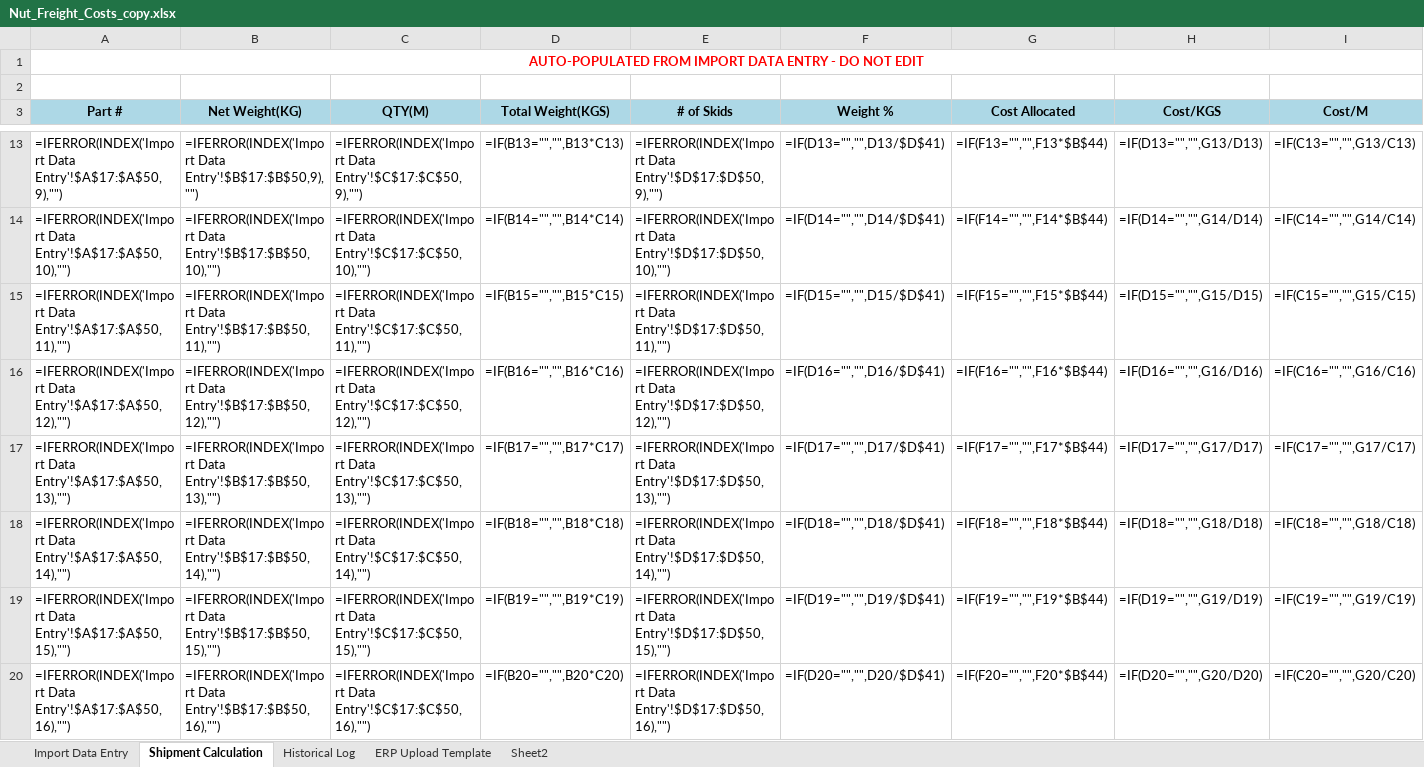
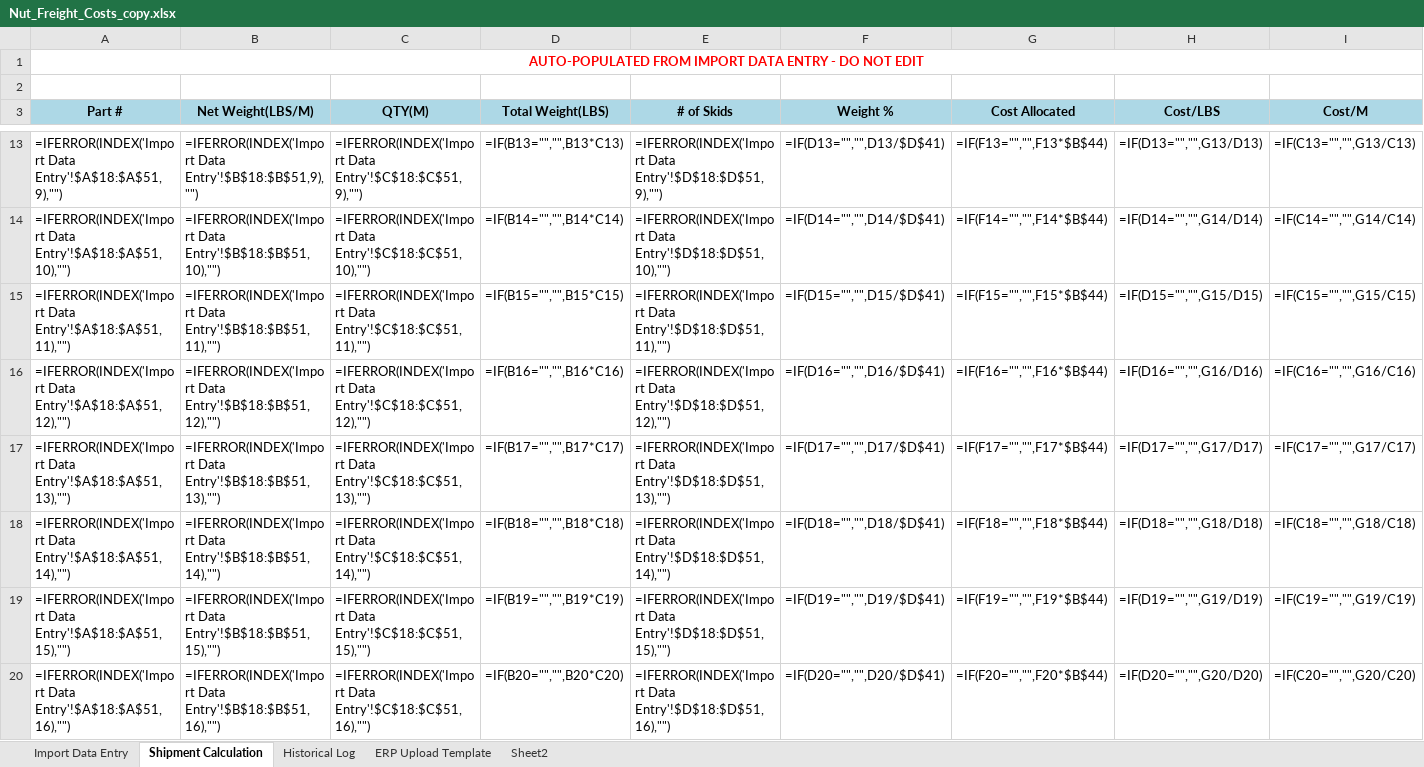
Before and after one commit to EZReelin/Automation-Projects, an Excel workbook: Nut_Freight_Costs_copy.xlsx, sheet Shipment Calculation, drawn as a sheet; only a part is shown, gaps mark what is left out; values as stored, in another font and other column widths than the file's, no borders; formulas without a stored value are shown as written; the diff covers the shown part only; the diff names each change by its address in the sheet, - before the commit and + after, or states it on an @@ line.

```diff
--- a/Nut_Freight_Costs_copy.xlsx (sheet Shipment Calculation)
+++ b/Nut_Freight_Costs_copy.xlsx (sheet Shipment Calculation)
-B3: Net Weight(KG)
+B3: Net Weight(LBS/M)
-D3: Total Weight(KGS)
+D3: Total Weight(LBS)
-H3: Cost/KGS
+H3: Cost/LBS
-A13 (Part #): =IFERROR(INDEX('Import Data Entry'!$A$17:$A$50,9),"")
+A13 (Part #): =IFERROR(INDEX('Import Data Entry'!$A$18:$A$51,9),"")
-B13 (Net Weight(LBS/M)): =IFERROR(INDEX('Import Data Entry'!$B$17:$B$50,9),"")
+B13 (Net Weight(LBS/M)): =IFERROR(INDEX('Import Data Entry'!$B$18:$B$51,9),"")
-C13 (QTY(M)): =IFERROR(INDEX('Import Data Entry'!$C$17:$C$50,9),"")
+C13 (QTY(M)): =IFERROR(INDEX('Import Data Entry'!$C$18:$C$51,9),"")
-E13 (# of Skids): =IFERROR(INDEX('Import Data Entry'!$D$17:$D$50,9),"")
+E13 (# of Skids): =IFERROR(INDEX('Import Data Entry'!$D$18:$D$51,9),"")
-A14 (Part #): =IFERROR(INDEX('Import Data Entry'!$A$17:$A$50,10),"")
+A14 (Part #): =IFERROR(INDEX('Import Data Entry'!$A$18:$A$51,10),"")
-B14 (Net Weight(LBS/M)): =IFERROR(INDEX('Import Data Entry'!$B$17:$B$50,10),"")
+B14 (Net Weight(LBS/M)): =IFERROR(INDEX('Import Data Entry'!$B$18:$B$51,10),"")
-C14 (QTY(M)): =IFERROR(INDEX('Import Data Entry'!$C$17:$C$50,10),"")
+C14 (QTY(M)): =IFERROR(INDEX('Import Data Entry'!$C$18:$C$51,10),"")
-E14 (# of Skids): =IFERROR(INDEX('Import Data Entry'!$D$17:$D$50,10),"")
+E14 (# of Skids): =IFERROR(INDEX('Import Data Entry'!$D$18:$D$51,10),"")
-A15 (Part #): =IFERROR(INDEX('Import Data Entry'!$A$17:$A$50,11),"")
+A15 (Part #): =IFERROR(INDEX('Import Data Entry'!$A$18:$A$51,11),"")
-B15 (Net Weight(LBS/M)): =IFERROR(INDEX('Import Data Entry'!$B$17:$B$50,11),"")
+B15 (Net Weight(LBS/M)): =IFERROR(INDEX('Import Data Entry'!$B$18:$B$51,11),"")
-C15 (QTY(M)): =IFERROR(INDEX('Import Data Entry'!$C$17:$C$50,11),"")
+C15 (QTY(M)): =IFERROR(INDEX('Import Data Entry'!$C$18:$C$51,11),"")
-E15 (# of Skids): =IFERROR(INDEX('Import Data Entry'!$D$17:$D$50,11),"")
+E15 (# of Skids): =IFERROR(INDEX('Import Data Entry'!$D$18:$D$51,11),"")
-A16 (Part #): =IFERROR(INDEX('Import Data Entry'!$A$17:$A$50,12),"")
+A16 (Part #): =IFERROR(INDEX('Import Data Entry'!$A$18:$A$51,12),"")
-B16 (Net Weight(LBS/M)): =IFERROR(INDEX('Import Data Entry'!$B$17:$B$50,12),"")
+B16 (Net Weight(LBS/M)): =IFERROR(INDEX('Import Data Entry'!$B$18:$B$51,12),"")
-C16 (QTY(M)): =IFERROR(INDEX('Import Data Entry'!$C$17:$C$50,12),"")
+C16 (QTY(M)): =IFERROR(INDEX('Import Data Entry'!$C$18:$C$51,12),"")
-E16 (# of Skids): =IFERROR(INDEX('Import Data Entry'!$D$17:$D$50,12),"")
+E16 (# of Skids): =IFERROR(INDEX('Import Data Entry'!$D$18:$D$51,12),"")
-A17 (Part #): =IFERROR(INDEX('Import Data Entry'!$A$17:$A$50,13),"")
+A17 (Part #): =IFERROR(INDEX('Import Data Entry'!$A$18:$A$51,13),"")
-B17 (Net Weight(LBS/M)): =IFERROR(INDEX('Import Data Entry'!$B$17:$B$50,13),"")
+B17 (Net Weight(LBS/M)): =IFERROR(INDEX('Import Data Entry'!$B$18:$B$51,13),"")
-C17 (QTY(M)): =IFERROR(INDEX('Import Data Entry'!$C$17:$C$50,13),"")
+C17 (QTY(M)): =IFERROR(INDEX('Import Data Entry'!$C$18:$C$51,13),"")
-E17 (# of Skids): =IFERROR(INDEX('Import Data Entry'!$D$17:$D$50,13),"")
+E17 (# of Skids): =IFERROR(INDEX('Import Data Entry'!$D$18:$D$51,13),"")
-A18 (Part #): =IFERROR(INDEX('Import Data Entry'!$A$17:$A$50,14),"")
+A18 (Part #): =IFERROR(INDEX('Import Data Entry'!$A$18:$A$51,14),"")
-B18 (Net Weight(LBS/M)): =IFERROR(INDEX('Import Data Entry'!$B$17:$B$50,14),"")
+B18 (Net Weight(LBS/M)): =IFERROR(INDEX('Import Data Entry'!$B$18:$B$51,14),"")
-C18 (QTY(M)): =IFERROR(INDEX('Import Data Entry'!$C$17:$C$50,14),"")
+C18 (QTY(M)): =IFERROR(INDEX('Import Data Entry'!$C$18:$C$51,14),"")
-E18 (# of Skids): =IFERROR(INDEX('Import Data Entry'!$D$17:$D$50,14),"")
+E18 (# of Skids): =IFERROR(INDEX('Import Data Entry'!$D$18:$D$51,14),"")
-A19 (Part #): =IFERROR(INDEX('Import Data Entry'!$A$17:$A$50,15),"")
+A19 (Part #): =IFERROR(INDEX('Import Data Entry'!$A$18:$A$51,15),"")
-B19 (Net Weight(LBS/M)): =IFERROR(INDEX('Import Data Entry'!$B$17:$B$50,15),"")
+B19 (Net Weight(LBS/M)): =IFERROR(INDEX('Import Data Entry'!$B$18:$B$51,15),"")
-C19 (QTY(M)): =IFERROR(INDEX('Import Data Entry'!$C$17:$C$50,15),"")
+C19 (QTY(M)): =IFERROR(INDEX('Import Data Entry'!$C$18:$C$51,15),"")
-E19 (# of Skids): =IFERROR(INDEX('Import Data Entry'!$D$17:$D$50,15),"")
+E19 (# of Skids): =IFERROR(INDEX('Import Data Entry'!$D$18:$D$51,15),"")
-A20 (Part #): =IFERROR(INDEX('Import Data Entry'!$A$17:$A$50,16),"")
+A20 (Part #): =IFERROR(INDEX('Import Data Entry'!$A$18:$A$51,16),"")
-B20 (Net Weight(LBS/M)): =IFERROR(INDEX('Import Data Entry'!$B$17:$B$50,16),"")
+B20 (Net Weight(LBS/M)): =IFERROR(INDEX('Import Data Entry'!$B$18:$B$51,16),"")
-C20 (QTY(M)): =IFERROR(INDEX('Import Data Entry'!$C$17:$C$50,16),"")
+C20 (QTY(M)): =IFERROR(INDEX('Import Data Entry'!$C$18:$C$51,16),"")
-E20 (# of Skids): =IFERROR(INDEX('Import Data Entry'!$D$17:$D$50,16),"")
+E20 (# of Skids): =IFERROR(INDEX('Import Data Entry'!$D$18:$D$51,16),"")
```
Also changed, not shown: 112 edited cells elsewhere in this sheet, sheet Import Data Entry, 2 other files.
